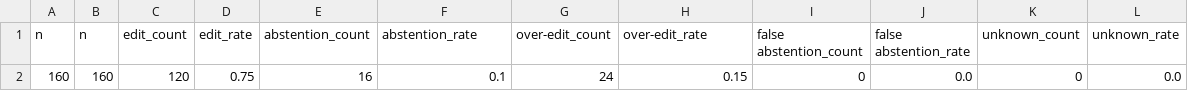
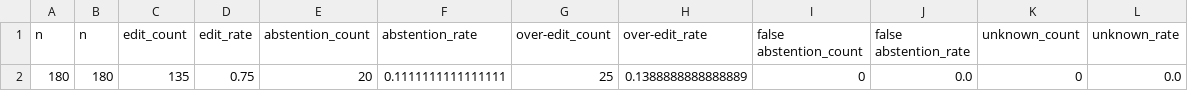
Before and after one commit to sarah-wilsxn/efficiency-hallucinations, a CSV file: results/pilot_study/analysis/overall_summary.csv, drawn as a sheet; removed rows and columns are numbered as before the commit, all else as after; the diff names each change by its address in the sheet, - before the commit and + after, or states it on an @@ line.

```diff
--- a/results/pilot_study/analysis/overall_summary.csv
+++ b/results/pilot_study/analysis/overall_summary.csv
-row 2: 160 | 160 | 120 | 0.75 | 16 | 0.1 | 24 | 0.15 | 0 | 0.0 | 0 | 0.0
+row 2: 180 | 180 | 135 | 0.75 | 20 | 0.1111111111111111 | 25 | 0.1388888888888889 | 0 | 0.0 | 0 | 0.0
```
Also changed, not shown: results/pilot_study/analysis/condition_by_snippet_type.csv, results/pilot_study/analysis/family_by_condition.csv, 15 other files.
